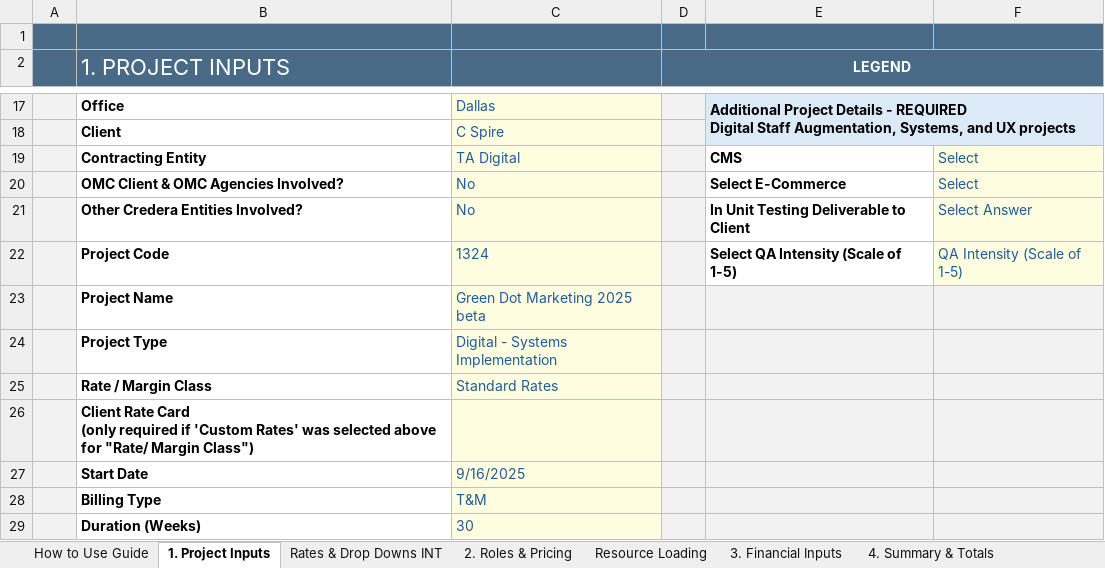
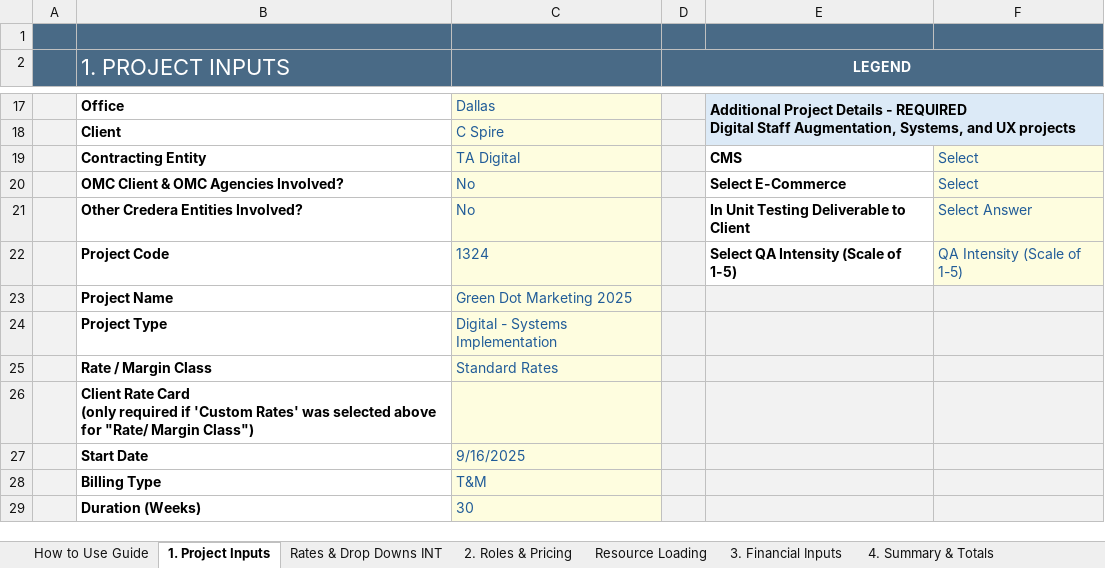
Before and after one commit to darvi-sunny/Test-Download, an Excel workbook: test2.xlsx, sheet 1. Project Inputs, drawn as a sheet; only a part is shown, gaps mark what is left out; values as stored, in another font and other column widths than the file's, no borders; conditional formats not drawn; the diff names each change by its address in the sheet, - before the commit and + after, or states it on an @@ line.

```diff
--- a/test2.xlsx (sheet 1. Project Inputs)
+++ b/test2.xlsx (sheet 1. Project Inputs)
-C23: Green Dot Marketing 2025 beta
+C23: Green Dot Marketing 2025
```
Also changed, not shown: sheet Resource Loading, sheet 6. Commercial Review, sheet 4. Summary & Totals, sheet Optional - Scope Estimation, hidden cells.
